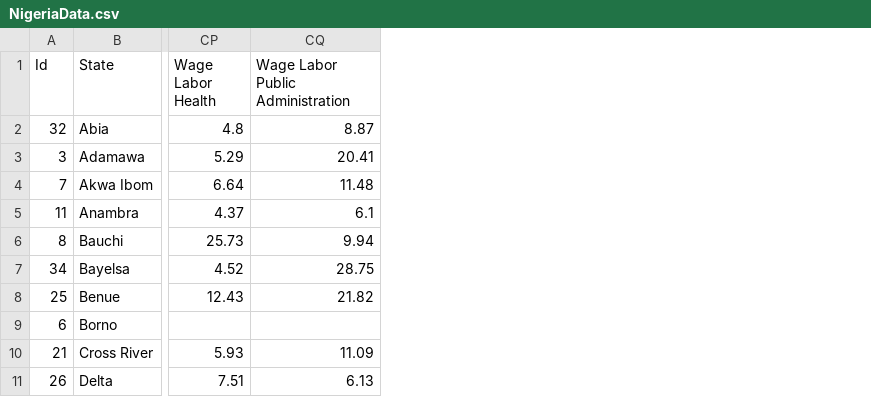
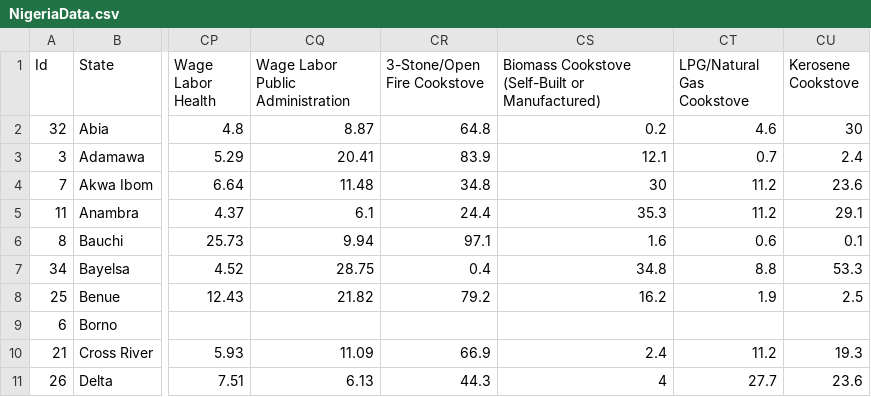
Before and after one commit to catalyst-offgrid/catalyst-aip, a CSV file: data/Energy/Census/NigeriaData.csv, drawn as a sheet; only a part is shown, gaps mark what is left out; the diff names each change by its address in the sheet, - before the commit and + after, or states it on an @@ line.

Commit message:
Added cookstoves to hh assets

```diff
--- a/data/Energy/Census/NigeriaData.csv
+++ b/data/Energy/Census/NigeriaData.csv
+column CR (3-Stone/Open Fire Cookstove), rows 2-11: 64.8 | 83.9 | 34.8 | 24.4 | 97.1 | 0.4 | 79.2 |  | 66.9 | 44.3
+column CS, rows 1-11: Biomass Cookstove (Self-Built or Manufactured) | 0.2 | 12.1 | 30 | 35.3 | 1.6 | 34.8 | 16.2 |  | 2.4 | 4
+column CT (LPG/Natural Gas Cookstove), rows 2-11: 4.6 | 0.7 | 11.2 | 11.2 | 0.6 | 8.8 | 1.9 |  | 11.2 | 27.7
+column CU (Kerosene Cookstove), rows 2-11: 30 | 2.4 | 23.6 | 29.1 | 0.1 | 53.3 | 2.5 |  | 19.3 | 23.6
```
Also changed, not shown: 1 other file.
